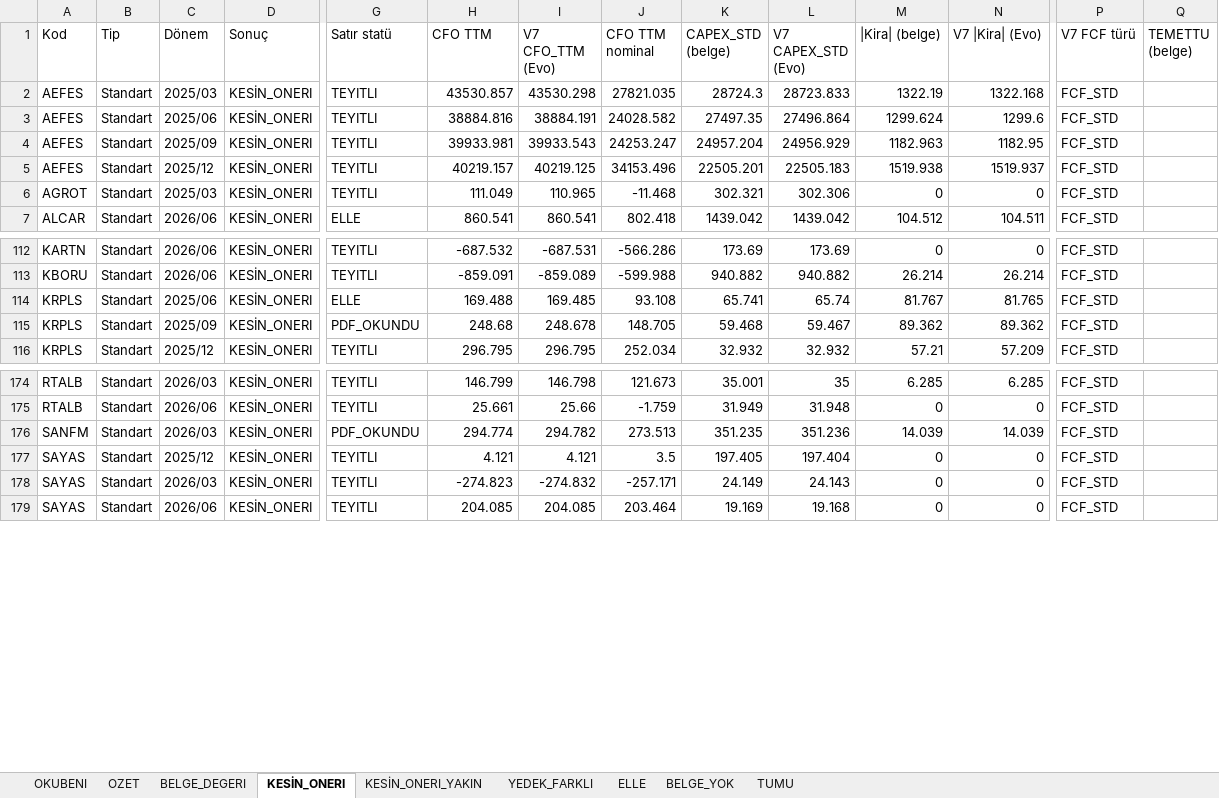
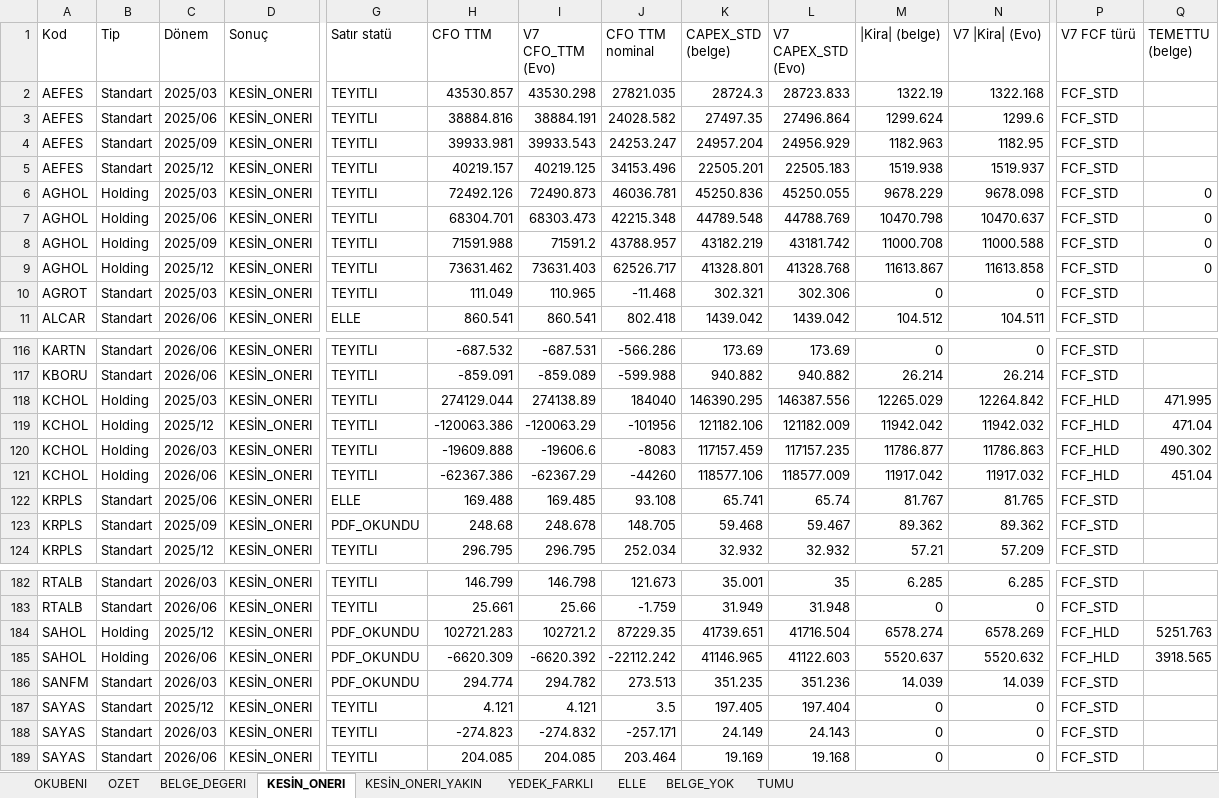
Before and after one commit to deryaozyuvali/Bist-tarama-otomasyon, an Excel workbook: FCF_K13/belge/KOSULLU_belge_kontrol.xlsx, sheet KESİN_ONERI, drawn as a sheet; only a part is shown, gaps mark what is left out; values as stored, in another font and other column widths than the file's, no borders; rows hold the shown columns only; the diff names each change by its address in the sheet, - before the commit and + after, or states it on an @@ line.

```diff
--- a/FCF_K13/belge/KOSULLU_belge_kontrol.xlsx (sheet KESİN_ONERI)
+++ b/FCF_K13/belge/KOSULLU_belge_kontrol.xlsx (sheet KESİN_ONERI)
+row 6: AGHOL | Holding | 2025/03 | KESİN_ONERI | TEYITLI | 72492.126 | 72490.873 | 46036.781 | 45250.836 | 45250.055 | 9678.229 | 9678.098 | FCF_STD | 0
+row 7: AGHOL | Holding | 2025/06 | KESİN_ONERI | TEYITLI | 68304.701 | 68303.473 | 42215.348 | 44789.548 | 44788.769 | 10470.798 | 10470.637 | FCF_STD | 0
+row 8: AGHOL | Holding | 2025/09 | KESİN_ONERI | TEYITLI | 71591.988 | 71591.2 | 43788.957 | 43182.219 | 43181.742 | 11000.708 | 11000.588 | FCF_STD | 0
+row 9: AGHOL | Holding | 2025/12 | KESİN_ONERI | TEYITLI | 73631.462 | 73631.403 | 62526.717 | 41328.801 | 41328.768 | 11613.867 | 11613.858 | FCF_STD | 0
+row 118: KCHOL | Holding | 2025/03 | KESİN_ONERI | TEYITLI | 274129.044 | 274138.89 | 184040 | 146390.295 | 146387.556 | 12265.029 | 12264.842 | FCF_HLD | 471.995
+row 119: KCHOL | Holding | 2025/12 | KESİN_ONERI | TEYITLI | -120063.386 | -120063.29 | -101956 | 121182.106 | 121182.009 | 11942.042 | 11942.032 | FCF_HLD | 471.04
+row 120: KCHOL | Holding | 2026/03 | KESİN_ONERI | TEYITLI | -19609.888 | -19606.6 | -8083 | 117157.459 | 117157.235 | 11786.877 | 11786.863 | FCF_HLD | 490.302
+row 121: KCHOL | Holding | 2026/06 | KESİN_ONERI | TEYITLI | -62367.386 | -62367.29 | -44260 | 118577.106 | 118577.009 | 11917.042 | 11917.032 | FCF_HLD | 451.04
+row 184: SAHOL | Holding | 2025/12 | KESİN_ONERI | PDF_OKUNDU | 102721.283 | 102721.2 | 87229.35 | 41739.651 | 41716.504 | 6578.274 | 6578.269 | FCF_HLD | 5251.763
+row 185: SAHOL | Holding | 2026/06 | KESİN_ONERI | PDF_OKUNDU | -6620.309 | -6620.392 | -22112.242 | 41146.965 | 41122.603 | 5520.637 | 5520.632 | FCF_HLD | 3918.565
```
Also changed, not shown: sheet TUMU, sheet BELGE_YOK, sheet ELLE, sheet BELGE_DEGERI, sheet OZET, 9 other files.
